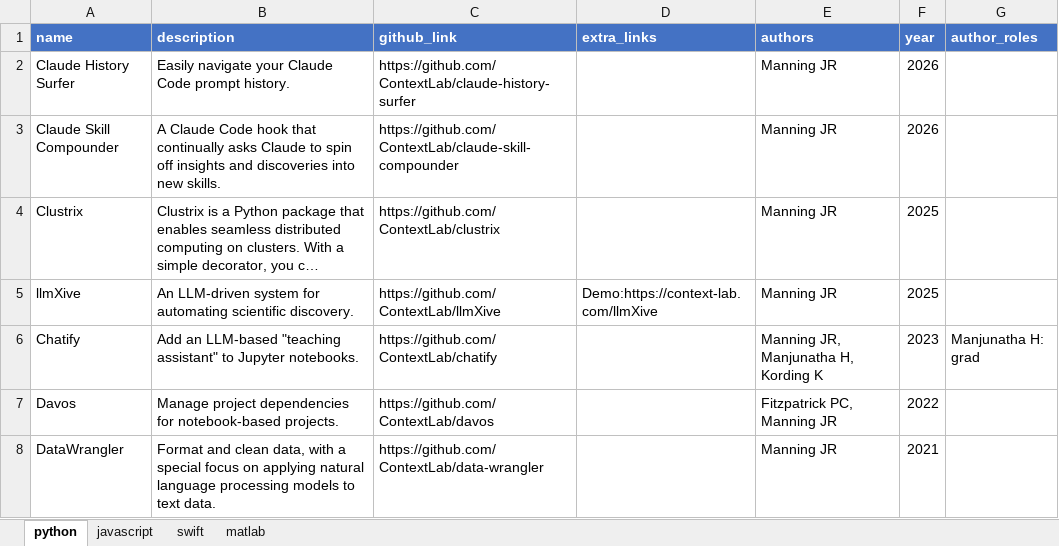
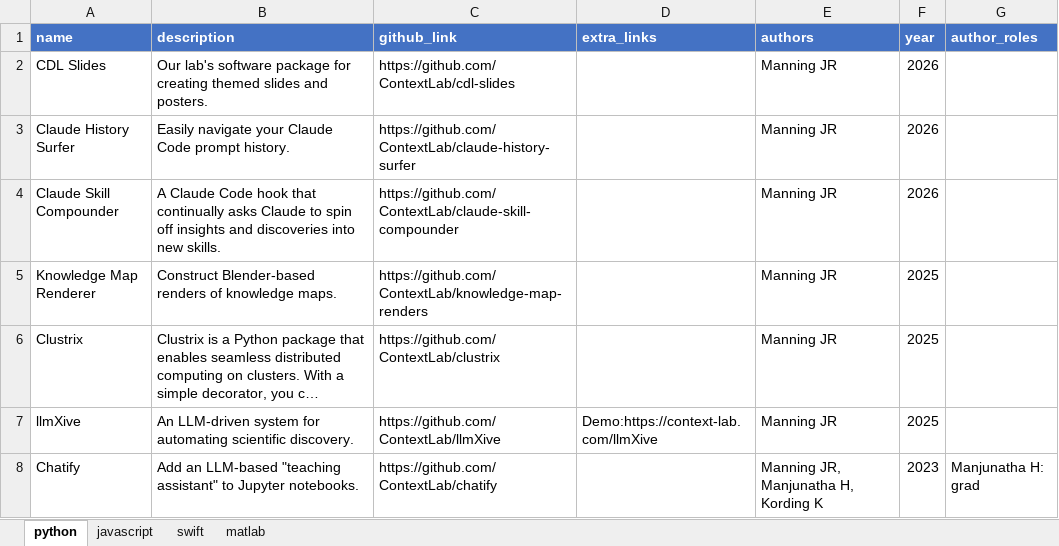
Before and after one commit to ContextLab/contextlab.github.io, an Excel workbook: data/software.xlsx, sheet python, drawn as a sheet; only a part is shown; the shorter side is filled out with more unchanged rows; long unchanged cells end in …; values as stored, in another font and other column widths than the file's, no borders; the diff names each change by its address in the sheet, - before the commit and + after, or states it on an @@ line.

```diff
--- a/data/software.xlsx (sheet python)
+++ b/data/software.xlsx (sheet python)
+row 2: CDL Slides | Our lab's software package for creating themed slides and posters. | https://github.com/ContextLab/cdl-slides |  | Manning JR | 2026
+row 5: Knowledge Map Renderer | Construct Blender-based renders of knowledge maps. | https://github.com/ContextLab/knowledge-map-renders |  | Manning JR | 2025
```
Also changed, not shown: sheet javascript, 4 other files.
